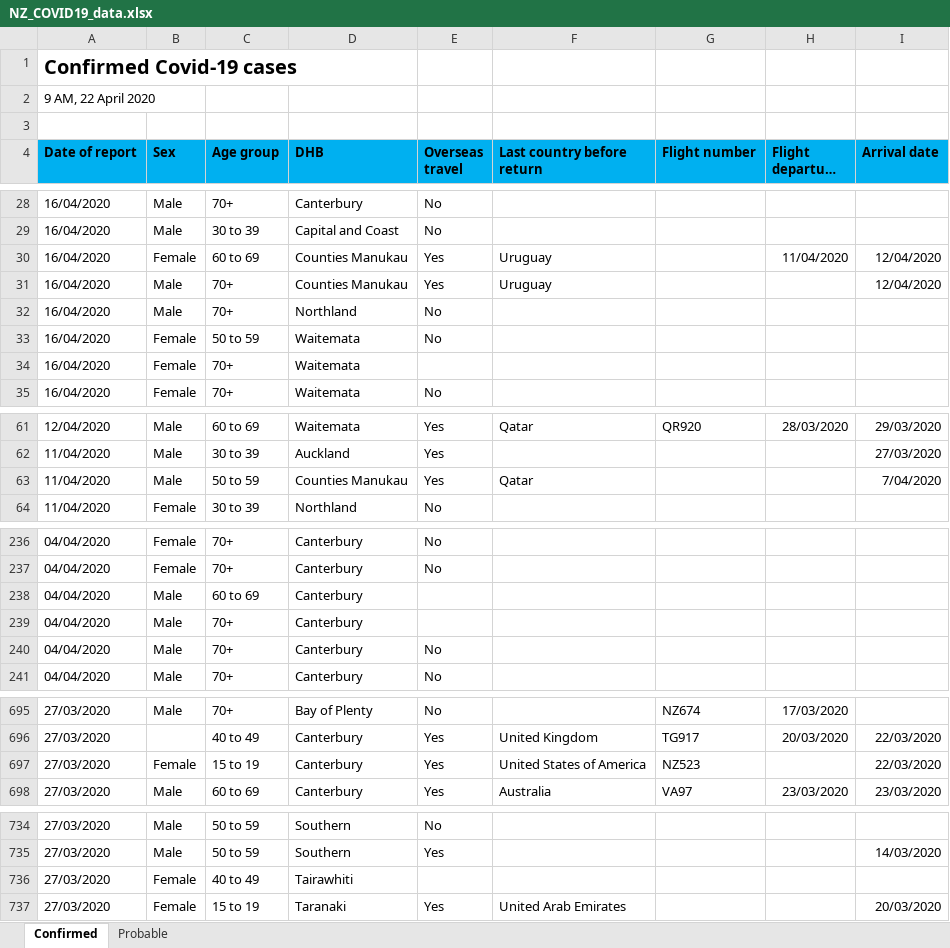
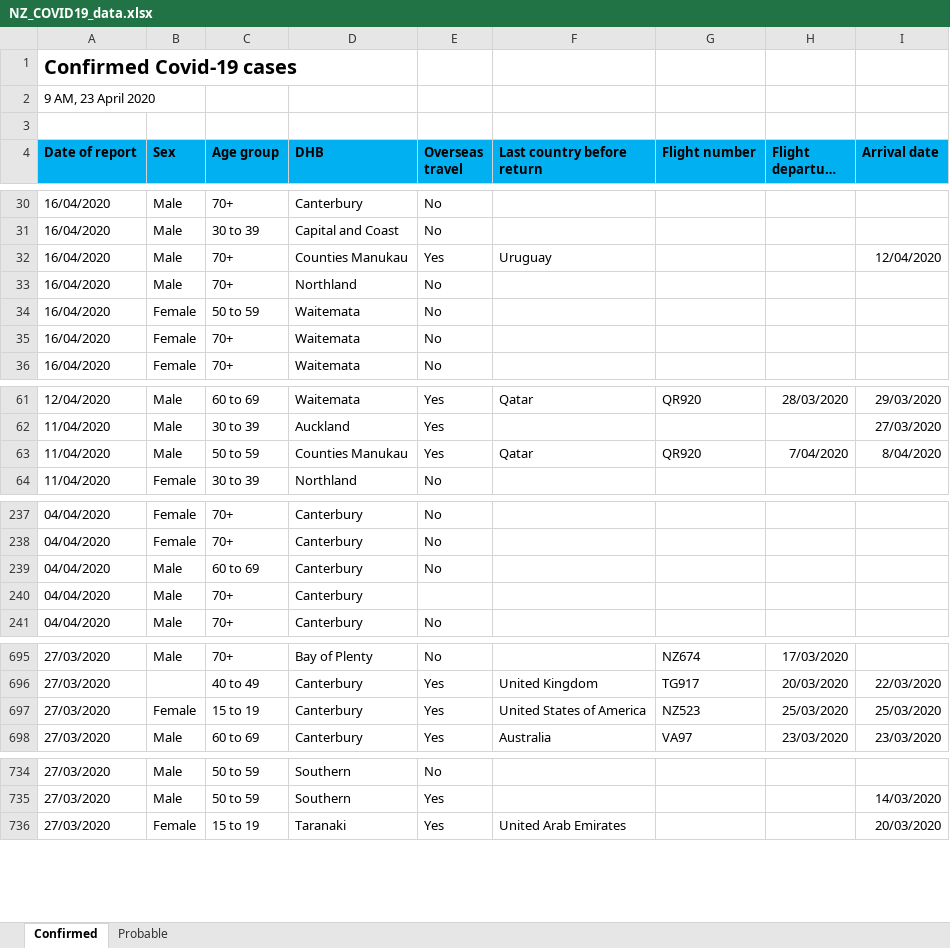
Before and after one commit to sirselim/covid_analysis, an Excel workbook: data/NZ_COVID19_data.xlsx, sheet Confirmed, drawn as a sheet; only a part is shown, gaps mark what is left out; long unchanged cells end in …; values as stored, in another font and other column widths than the file's, no borders; removed rows and columns are numbered as before the commit, all else as after; the diff covers the shown part only; the diff names each change by its address in the sheet, - before the commit and + after, or states it on an @@ line.

Commit message:
updated for 23rd April

```diff
--- a/data/NZ_COVID19_data.xlsx (sheet Confirmed)
+++ b/data/NZ_COVID19_data.xlsx (sheet Confirmed)
-A2 (Date of report): 9 AM, 22 April 2020
+A2 (Date of report): 9 AM, 23 April 2020
-row 30: 16/04/2020 | Female | 60 to 69 | Counties Manukau | Yes | Uruguay |  | 11/04/2020 | 12/04/2020
-E35 (Overseas travel): (empty)
+E35 (Overseas travel): No
-G63 (Flight number): (empty)
+G63 (Flight number): QR920
-H63 (Flight departure date): (empty)
+H63 (Flight departure date): 7/04/2020
-I63 (Arrival date): 7/04/2020
+I63 (Arrival date): 8/04/2020
-E239 (Overseas travel): (empty)
+E239 (Overseas travel): No
-row 240: 04/04/2020 | Male | 70+ | Canterbury | No
-H697 (Flight departure date): (empty)
+H697 (Flight departure date): 25/03/2020
-I697 (Arrival date): 22/03/2020
+I697 (Arrival date): 25/03/2020
-row 736: 27/03/2020 | Female | 40 to 49 | Tairawhiti
```
Also changed, not shown: 5 added rows, 3 removed rows and 23 edited cells elsewhere in this sheet, sheet Probable, 9 other files.
